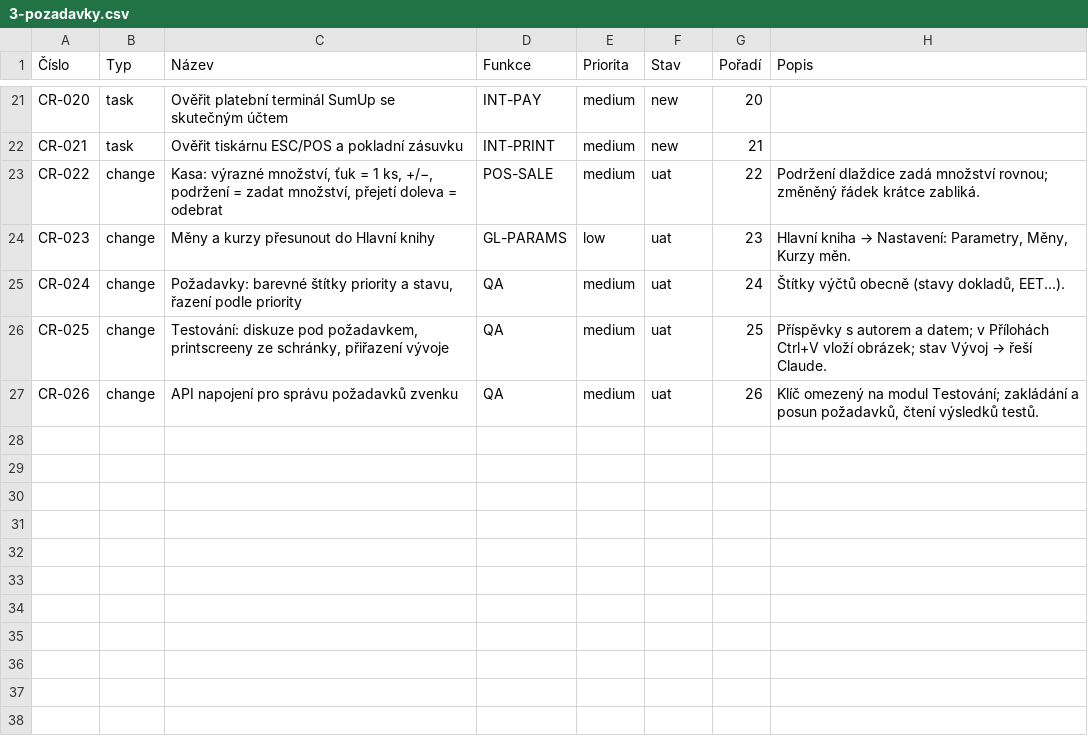
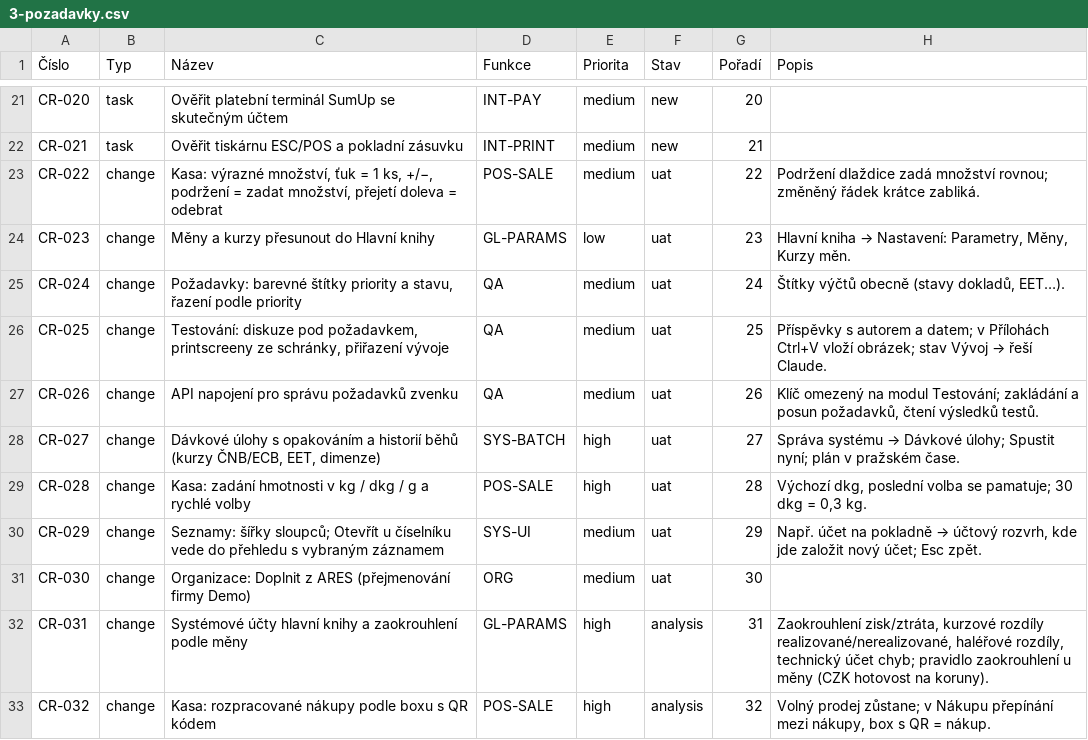
Before and after one commit to bregovic/shanon, a CSV file: docs/qa/3-pozadavky.csv, drawn as a sheet; only a part is shown, gaps mark what is left out.

Commit message:
feat: dávkové úlohy, vážení v dkg, proklik do číselníku, ARES u organizace
- dávkové úlohy (obdoba AX batch): úlohy definují moduly, firma má plán
  s opakováním (minuty…měsíce, pražský čas), historii běhů a Spustit nyní;
  plánovač v serveru každou minutu; výchozí úlohy: kurzy ČNB a ECB,
  dodatečné odeslání EET, pravidla dimenzí do účtů
- formulář: pole datum a čas
- kasa: hmotnost v kg / dkg / g (výchozí dkg, pamatuje se) a rychlé volby
- seznamy: přesnější šířky sloupců, název bere jen část volného místa;
  Otevřít u číselníku vede do seznamu s vybraným záznamem
- Organizace: Doplnit z ARES
- evidence: CR-027…030 do UAT, CR-031/032 v analýze

```diff
--- a/docs/qa/3-pozadavky.csv
+++ b/docs/qa/3-pozadavky.csv
@@ -27 +27,7 @@ CR-025;change;Testování: diskuze pod požadavkem, printscreeny ze schránky, p
 CR-026;change;API napojení pro správu požadavků zvenku;QA;medium;uat;26;"Klíč omezený na modul Testování; zakládání a posun požadavků, čtení výsledků testů."
+CR-027;change;Dávkové úlohy s opakováním a historií běhů (kurzy ČNB/ECB, EET, dimenze);SYS-BATCH;high;uat;27;"Správa systému → Dávkové úlohy; Spustit nyní; plán v pražském čase."
+CR-028;change;Kasa: zadání hmotnosti v kg / dkg / g a rychlé volby;POS-SALE;high;uat;28;"Výchozí dkg, poslední volba se pamatuje; 30 dkg = 0,3 kg."
+CR-029;change;"Seznamy: šířky sloupců; Otevřít u číselníku vede do přehledu s vybraným záznamem";SYS-UI;medium;uat;29;"Např. účet na pokladně → účtový rozvrh, kde jde založit nový účet; Esc zpět."
+CR-030;change;Organizace: Doplnit z ARES (přejmenování firmy Demo);ORG;medium;uat;30;
+CR-031;change;Systémové účty hlavní knihy a zaokrouhlení podle měny;GL-PARAMS;high;analysis;31;"Zaokrouhlení zisk/ztráta, kurzové rozdíly realizované/nerealizované, haléřové rozdíly, technický účet chyb; pravidlo zaokrouhlení u měny (CZK hotovost na koruny)."
+CR-032;change;Kasa: rozpracované nákupy podle boxu s QR kódem;POS-SALE;high;analysis;32;"Volný prodej zůstane; v Nákupu přepínání mezi nákupy, box s QR = nákup."
```
Also changed, not shown: docs/qa/1-funkce.csv, docs/qa/2-scenare.csv, 27 other files.
